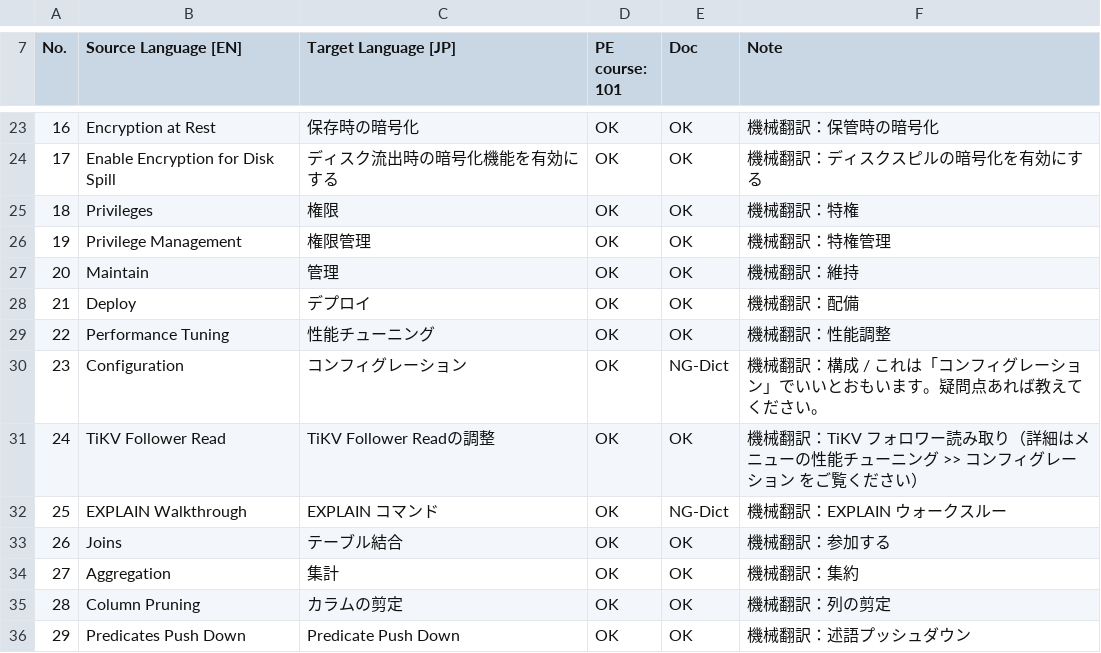
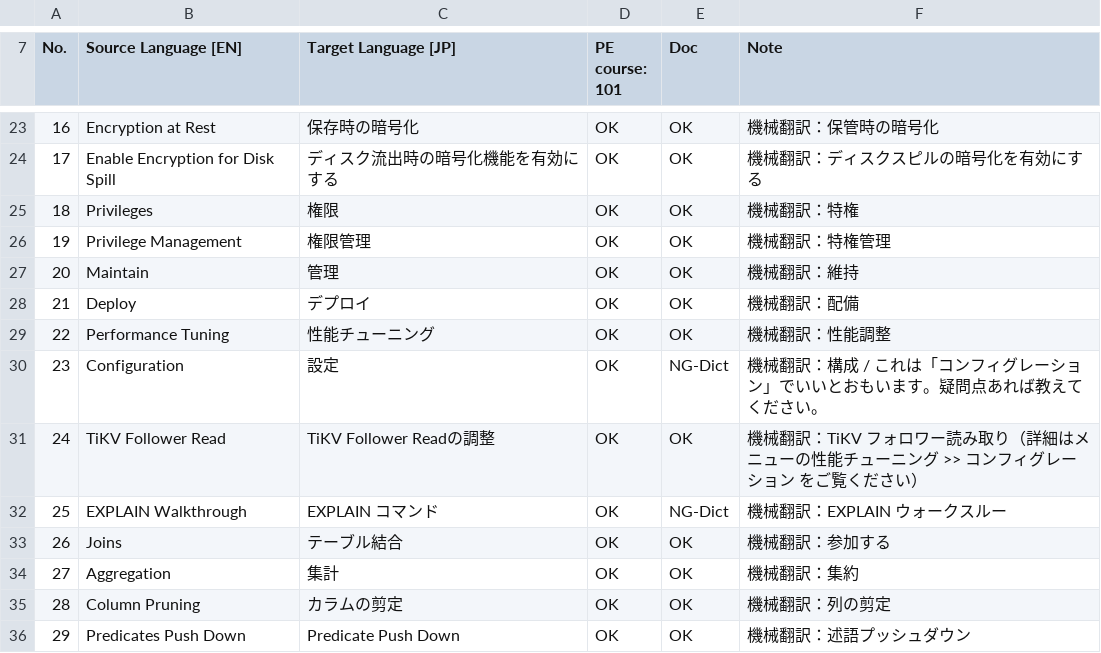
Before and after one commit to pingcap/docs-toolkit, a CSV file: markdown-translator/src/glossary.csv, drawn as a sheet; only a part is shown, gaps mark what is left out; the diff covers the shown part only.

```diff
--- a/markdown-translator/src/glossary.csv
+++ b/markdown-translator/src/glossary.csv
@@ -29,3 +29,3 @@ No.,Source Language [EN],Target Language [JP],PE course: 101,Doc,Note,,,,,,,,,,,
 22,Performance Tuning,性能チューニング,OK,OK,機械翻訳：性能調整,,,,,,,,,,,,,,,,,
-23,Configuration,コンフィグレーション,OK,NG-Dict,機械翻訳：構成 / これは「コンフィグレーション」でいいとおもいます。疑問点あれば教えてください。,,,,,,,,,,,,,,,,,
+23,Configuration,設定,OK,NG-Dict,機械翻訳：構成 / これは「コンフィグレーション」でいいとおもいます。疑問点あれば教えてください。,,,,,,,,,,,,,,,,,
 24,TiKV Follower Read,TiKV Follower Readの調整,OK,OK,機械翻訳：TiKV フォロワー読み取り（詳細はメニューの性能チューニング >> コンフィグレーション をご覧ください）,,,,,,,,,,,,,,,,,
```
Also changed, not shown: 9 added rows, 2 removed rows and 13 edited cells elsewhere in this file.
